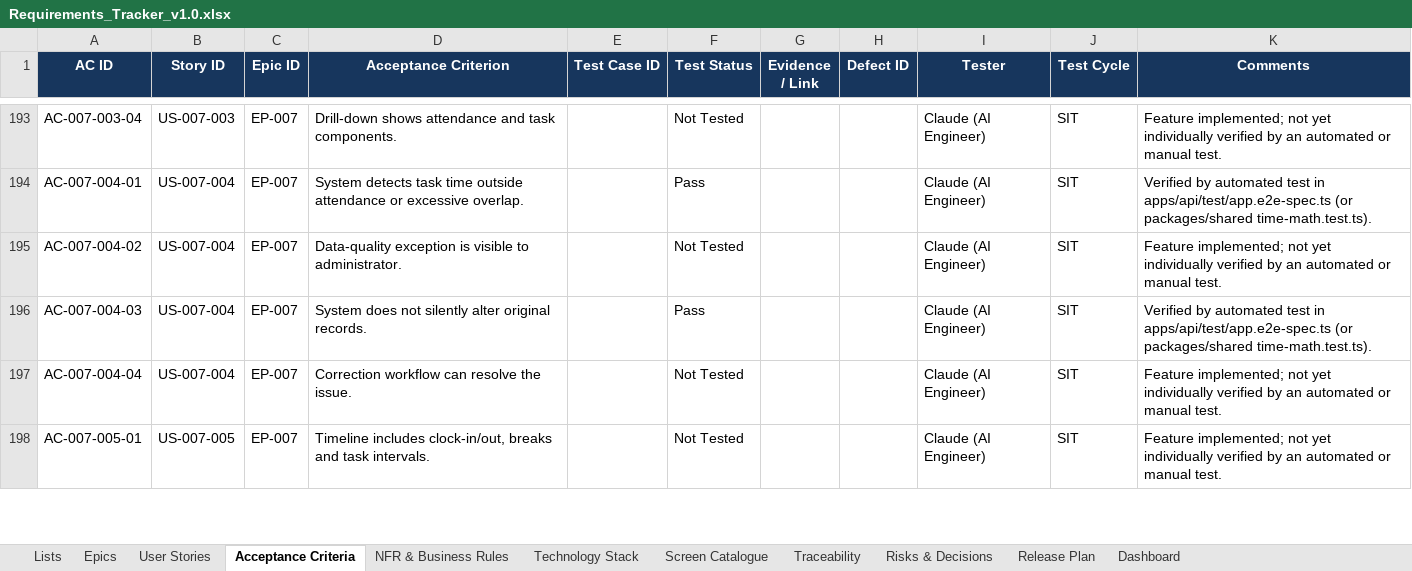
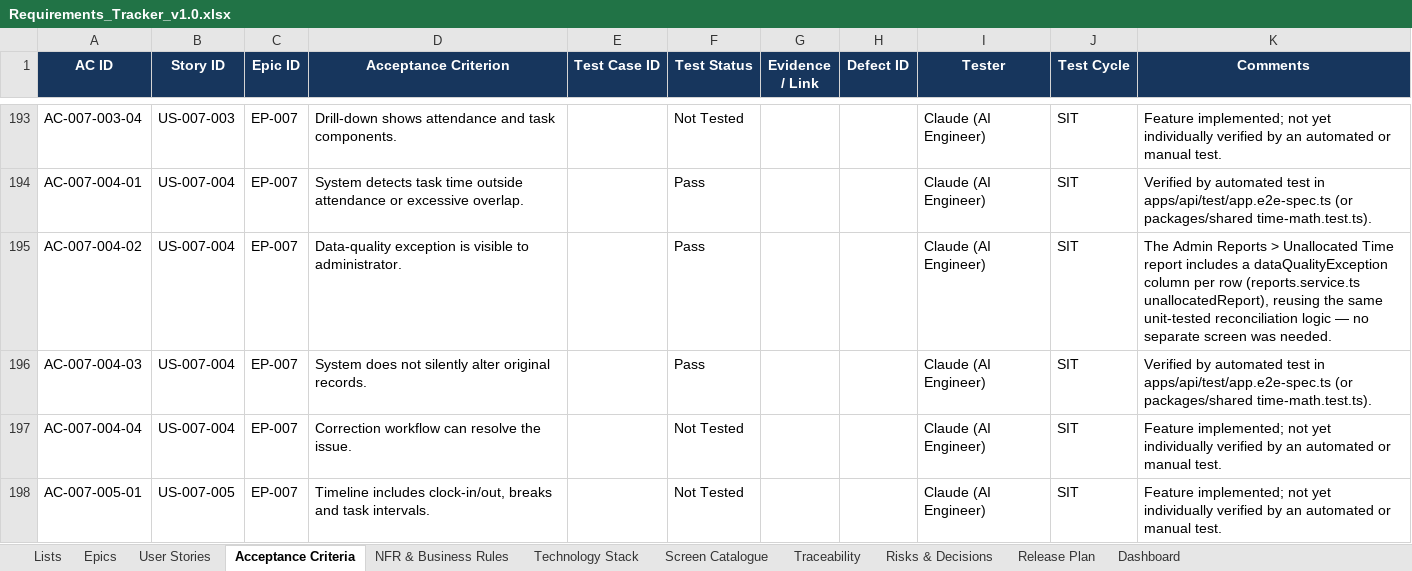
Before and after one commit to Amaanfaiz/Attendance-Task-Management-System, an Excel workbook: docs/Requirements_Tracker_v1.0.xlsx, sheet Acceptance Criteria, drawn as a sheet; only a part is shown, gaps mark what is left out; values as stored, in another font and other column widths than the file's, no borders; conditional formats and table styles not drawn; the diff names each change by its address in the sheet, - before the commit and + after, or states it on an @@ line.

```diff
--- a/docs/Requirements_Tracker_v1.0.xlsx (sheet Acceptance Criteria)
+++ b/docs/Requirements_Tracker_v1.0.xlsx (sheet Acceptance Criteria)
-F195 (Test Status): Not Tested
+F195 (Test Status): Pass
-K195 (Comments): Feature implemented; not yet individually verified by an automated or manual test.
+K195 (Comments): The Admin Reports > Unallocated Time report includes a dataQualityException column per row (reports.service.ts unallocatedReport), reusing the same unit-tested reconciliation logic — no separate screen was needed.
```
